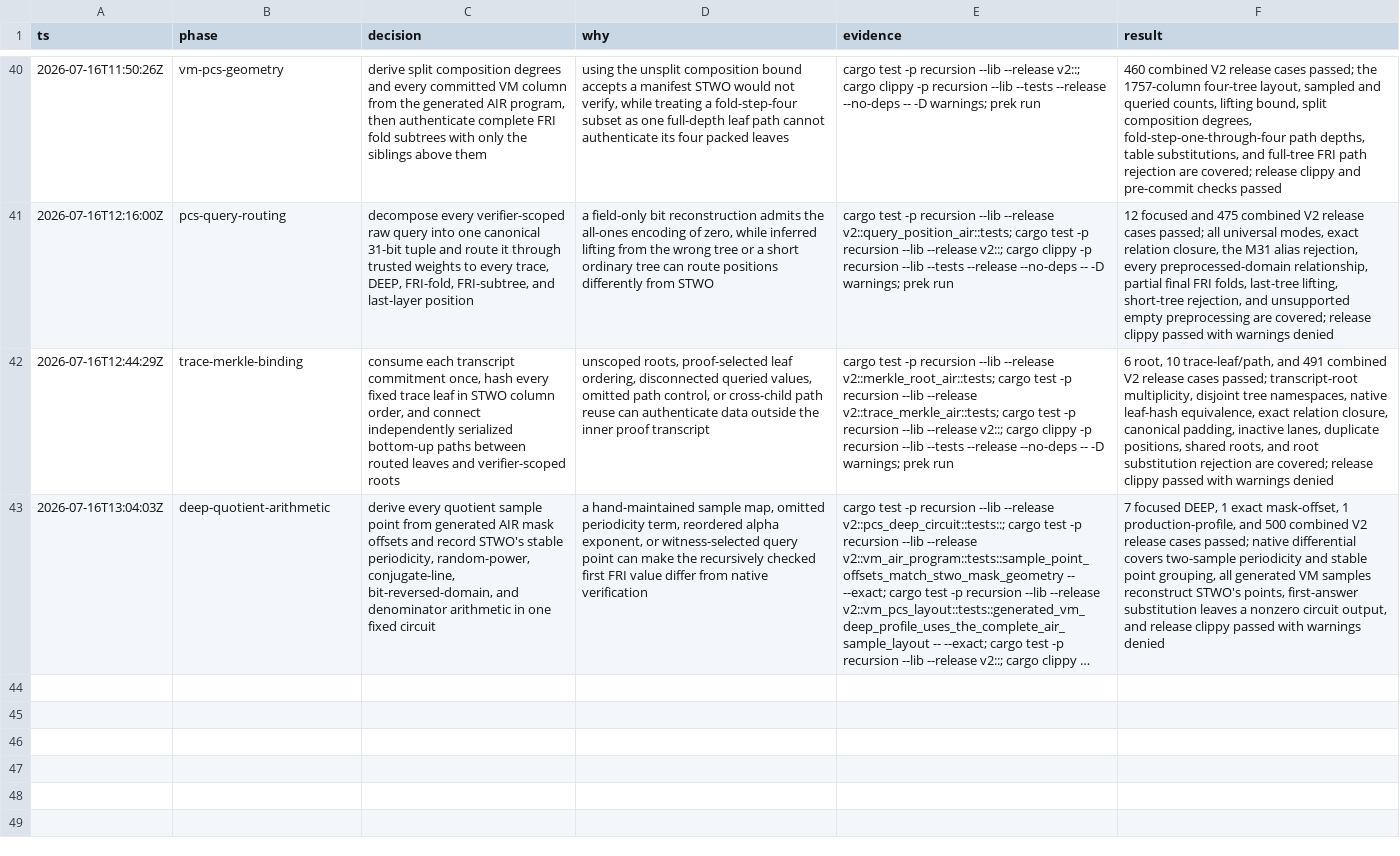
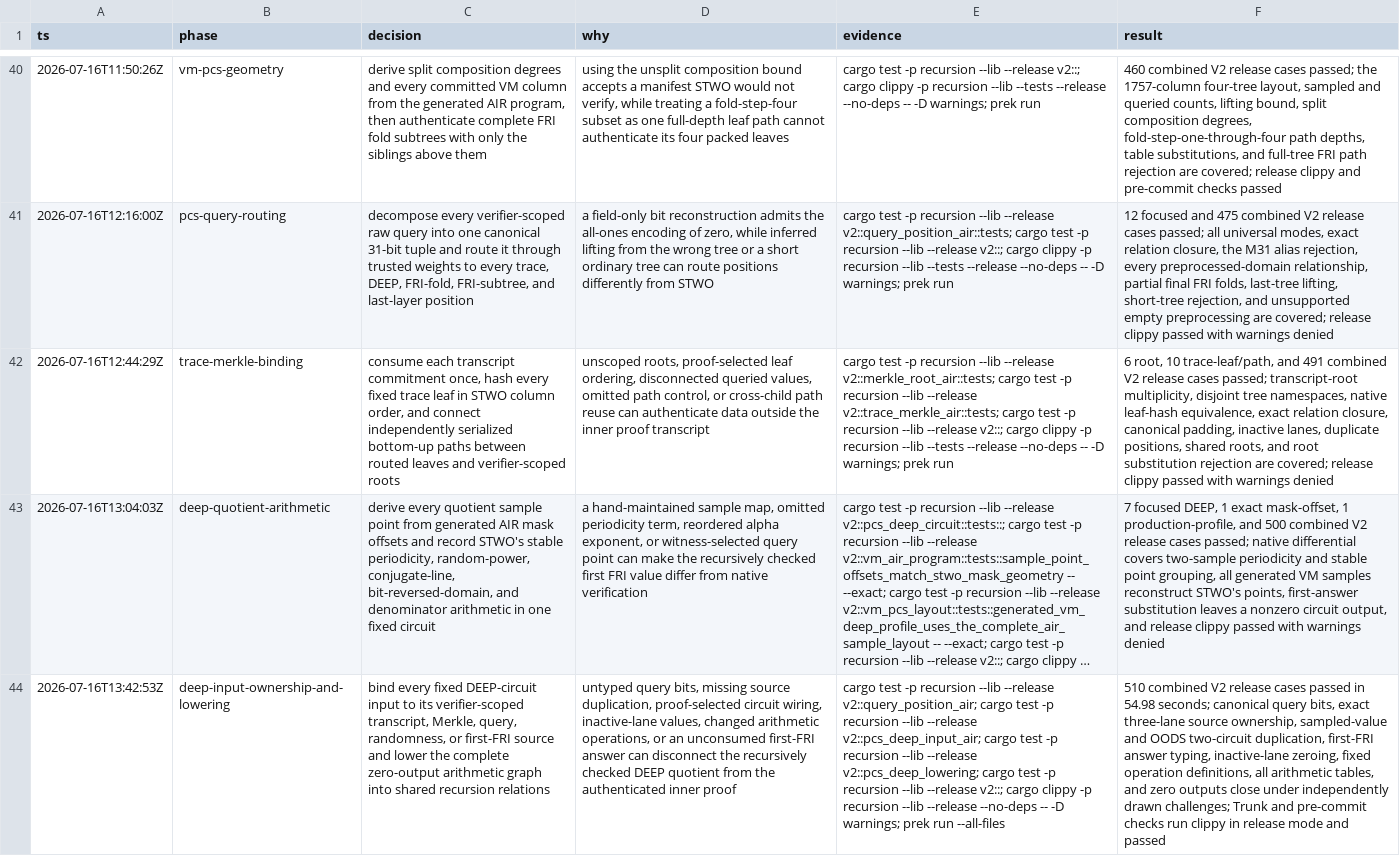
Before and after one commit to AntoineFONDEUR/stark-v, a TSV file: .audit/recursion-v2.tsv, drawn as a sheet; only a part is shown, gaps mark what is left out; long unchanged cells end in …; the diff names each change by its address in the sheet, - before the commit and + after, or states it on an @@ line.

Commit message:
feat(recursion): bind and lower DEEP verification

```diff
--- a/.audit/recursion-v2.tsv
+++ b/.audit/recursion-v2.tsv
+row 44: 2026-07-16T13:42:53Z | deep-input-ownership-and-lowering | bind every fixed DEEP-circuit input to its verifier-scoped transcript, Merkle, query, randomness, or first-FRI source and lower the complete zero-output arithmetic graph into shared recursion relations | untyped query bits, missing source duplication, proof-selected circuit wiring, inactive-lane values, changed arithmetic operations, or an unconsumed first-FRI answer can disconnect the recursively checked DEEP quotient from the authenticated inner proof | cargo test -p recursion --lib --release v2::query_position_air; cargo test -p recursion --lib --release v2::pcs_deep_input_air; cargo test -p recursion --lib --release v2::pcs_deep_lowering; cargo test -p recursion --lib --release v2::; cargo clippy -p recursion --lib --release --no-deps -- -D warnings; prek run --all-files | 510 combined V2 release cases passed in 54.98 seconds; canonical query bits, exact three-lane source ownership, sampled-value and OODS two-circuit duplication, first-FRI answer typing, inactive-lane zeroing, fixed operation definitions, all arithmetic tables, and zero outputs close under independently drawn challenges; Trunk and pre-commit checks run clippy in release mode and passed
```
Also changed, not shown: 8 other files.
